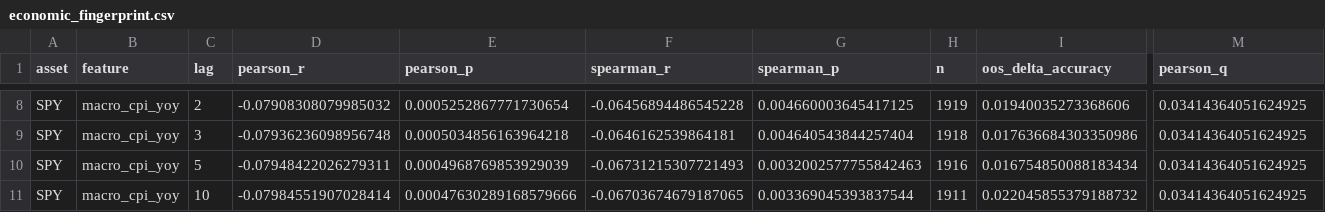
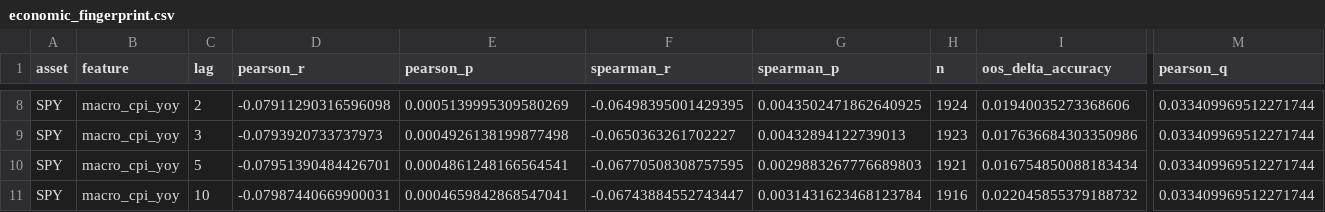
Before and after one commit to alexsa2517/adaptive-market-intelligence, a CSV file: reports/v2/economic_fingerprint.csv, drawn as a sheet; only a part is shown, gaps mark what is left out; the diff covers the shown part only; the diff names each change by its address in the sheet, - before the commit and + after, or states it on an @@ line.

```diff
--- a/reports/v2/economic_fingerprint.csv
+++ b/reports/v2/economic_fingerprint.csv
-D8 (pearson_r): -0.07908308079985032
+D8 (pearson_r): -0.07911290316596098
-E8 (pearson_p): 0.0005252867771730654
+E8 (pearson_p): 0.0005139995309580269
-F8 (spearman_r): -0.06456894486545228
+F8 (spearman_r): -0.06498395001429395
-G8 (spearman_p): 0.004660003645417125
+G8 (spearman_p): 0.0043502471862640925
-H8 (n): 1919
+H8 (n): 1924
-M8:M11 (pearson_q): 0.03414364051624925
+M8:M11 (pearson_q): 0.033409969512271744
-D9 (pearson_r): -0.07936236098956748
+D9 (pearson_r): -0.0793920733737973
-E9 (pearson_p): 0.0005034856163964218
+E9 (pearson_p): 0.0004926138199877498
-F9 (spearman_r): -0.0646162539864181
+F9 (spearman_r): -0.0650363261702227
-G9 (spearman_p): 0.004640543844257404
+G9 (spearman_p): 0.00432894122739013
-H9 (n): 1918
+H9 (n): 1923
-D10 (pearson_r): -0.07948422026279311
+D10 (pearson_r): -0.07951390484426701
-E10 (pearson_p): 0.0004968769853929039
+E10 (pearson_p): 0.0004861248166564541
-F10 (spearman_r): -0.06731215307721493
+F10 (spearman_r): -0.06770508308757595
-G10 (spearman_p): 0.0032002577755842463
+G10 (spearman_p): 0.0029883267776689803
-H10 (n): 1916
+H10 (n): 1921
-D11 (pearson_r): -0.07984551907028414
+D11 (pearson_r): -0.07987440669900031
-E11 (pearson_p): 0.00047630289168579666
+E11 (pearson_p): 0.0004659842868547041
-F11 (spearman_r): -0.06703674679187065
+F11 (spearman_r): -0.06743884552743447
-G11 (spearman_p): 0.003369045393837544
+G11 (spearman_p): 0.0031431623468123784
-H11 (n): 1911
+H11 (n): 1916
```
Also changed, not shown: 36 edited cells elsewhere in this file, reports/v2/removed_variables.csv, reports/v2/v2_macro_candidates.csv, 2 other files.
